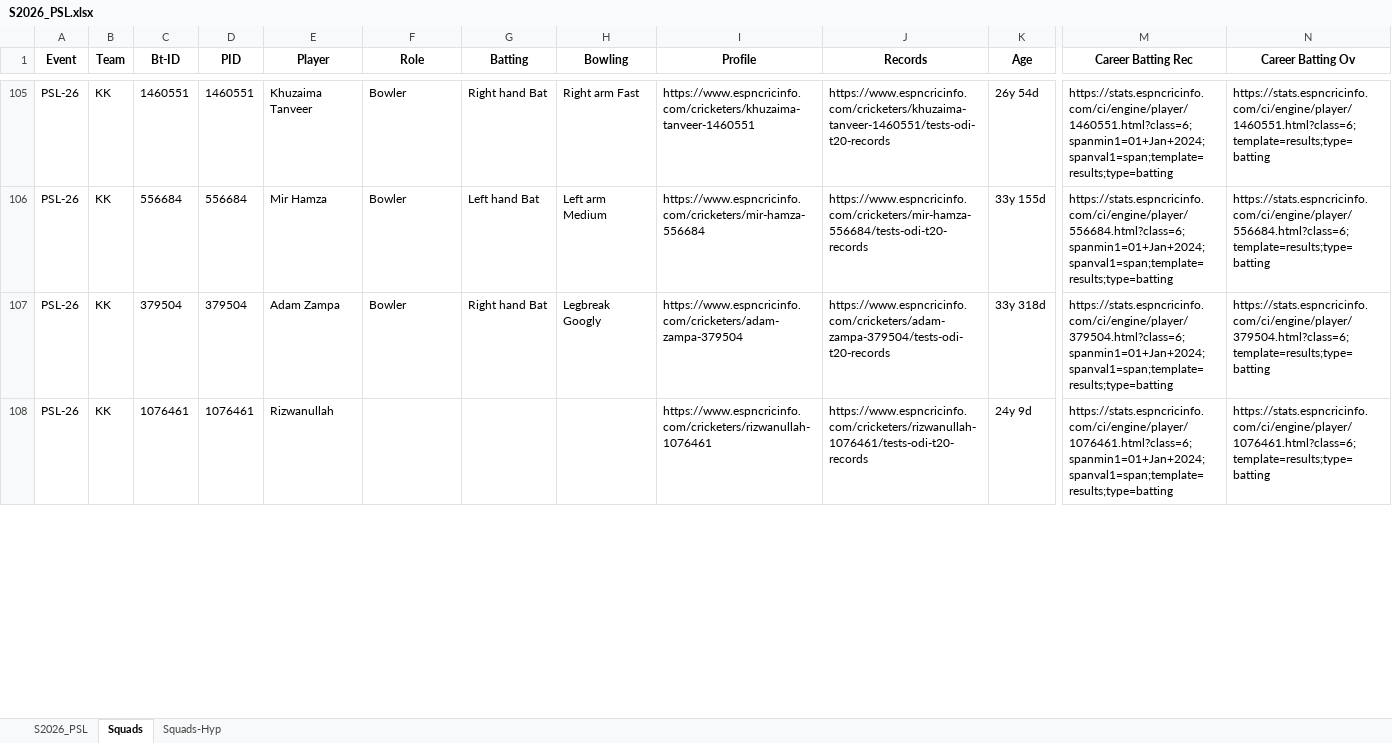
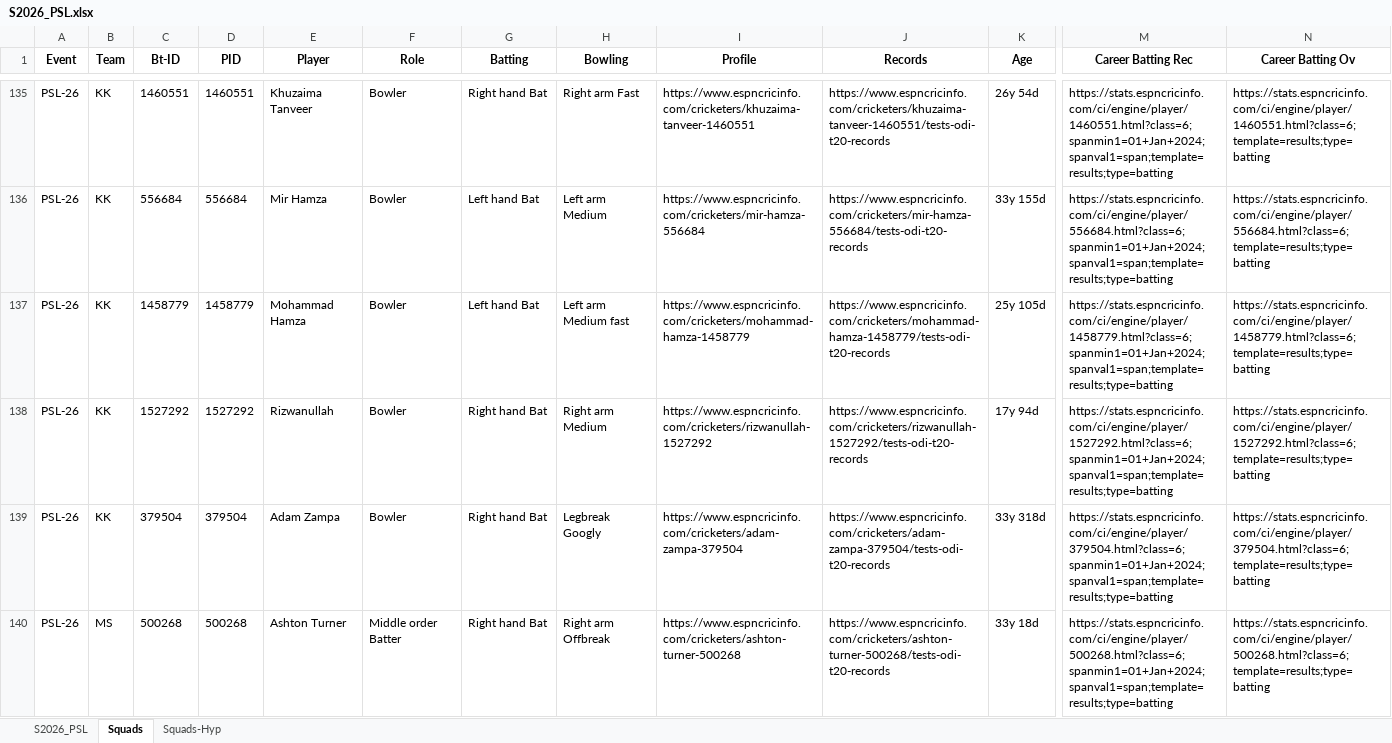
Before and after one commit to uzairdsc/cricsight, an Excel workbook: data/S2026_PSL.xlsx, sheet Squads, drawn as a sheet; only a part is shown, gaps mark what is left out; values as stored, in another font and other column widths than the file's, no borders; removed rows and columns are numbered as before the commit, all else as after; rows hold the shown columns only; the diff covers the shown part only; the diff names each change by its address in the sheet, - before the commit and + after, or states it on an @@ line.

```diff
--- a/data/S2026_PSL.xlsx (sheet Squads)
+++ b/data/S2026_PSL.xlsx (sheet Squads)
+row 137: PSL-26 | KK | 1458779 | 1458779 | Mohammad Hamza | Bowler | Left hand Bat | Left arm Medium fast | https://www.espncricinfo.com/cricketers/mohammad-hamza-1458779 | https://www.espncricinfo.com/cricketers/mohammad-hamza-1458779/tests-odi-t20-records | 25y 105d | https://stats.espncricinfo.com/ci/engine/player/1458779.html?class=6;spanmin1=01+Jan+2024;spanval1=span;template=results;type=batting | https://stats.espncricinfo.com/ci/engine/player/1458779.html?class=6;template=results;type=batting
+row 138: PSL-26 | KK | 1527292 | 1527292 | Rizwanullah | Bowler | Right hand Bat | Right arm Medium | https://www.espncricinfo.com/cricketers/rizwanullah-1527292 | https://www.espncricinfo.com/cricketers/rizwanullah-1527292/tests-odi-t20-records | 17y 94d | https://stats.espncricinfo.com/ci/engine/player/1527292.html?class=6;spanmin1=01+Jan+2024;spanval1=span;template=results;type=batting | https://stats.espncricinfo.com/ci/engine/player/1527292.html?class=6;template=results;type=batting
-row 108: PSL-26 | KK | 1076461 | 1076461 | Rizwanullah |  |  |  | https://www.espncricinfo.com/cricketers/rizwanullah-1076461 | https://www.espncricinfo.com/cricketers/rizwanullah-1076461/tests-odi-t20-records | 24y 9d | https://stats.espncricinfo.com/ci/engine/player/1076461.html?class=6;spanmin1=01+Jan+2024;spanval1=span;template=results;type=batting | https://stats.espncricinfo.com/ci/engine/player/1076461.html?class=6;template=results;type=batting
+row 140: PSL-26 | MS | 500268 | 500268 | Ashton Turner | Middle order Batter | Right hand Bat | Right arm Offbreak | https://www.espncricinfo.com/cricketers/ashton-turner-500268 | https://www.espncricinfo.com/cricketers/ashton-turner-500268/tests-odi-t20-records | 33y 18d | https://stats.espncricinfo.com/ci/engine/player/500268.html?class=6;spanmin1=01+Jan+2024;spanval1=span;template=results;type=batting | https://stats.espncricinfo.com/ci/engine/player/500268.html?class=6;template=results;type=batting
```
Also changed, not shown: 67 added rows, 22 removed rows, 6 moved rows and 96 edited cells elsewhere in this sheet, sheet Squads-Hyp, sheet S2026_PSL.
